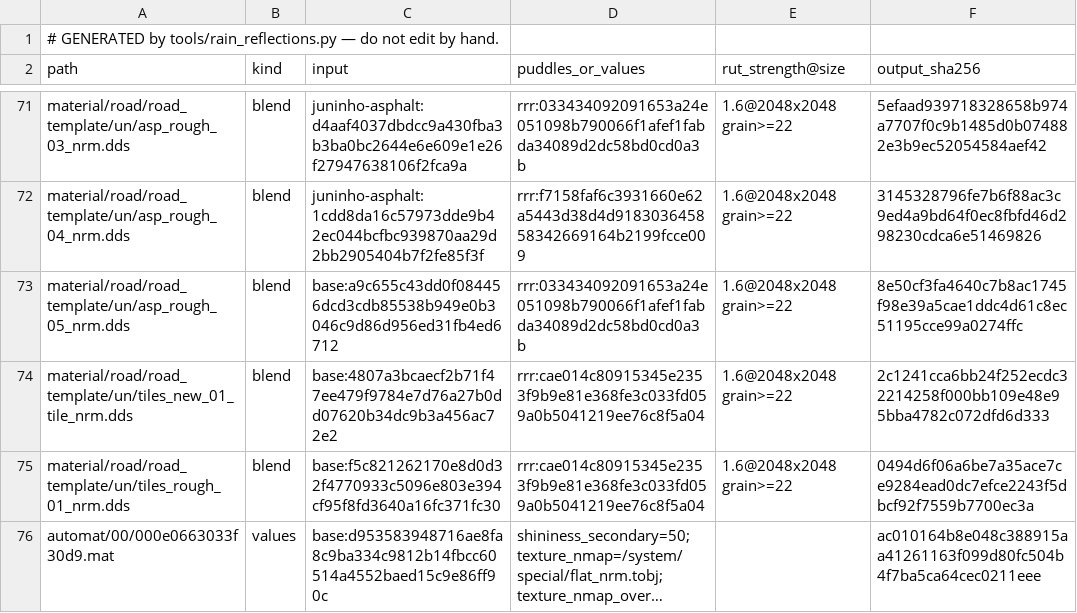
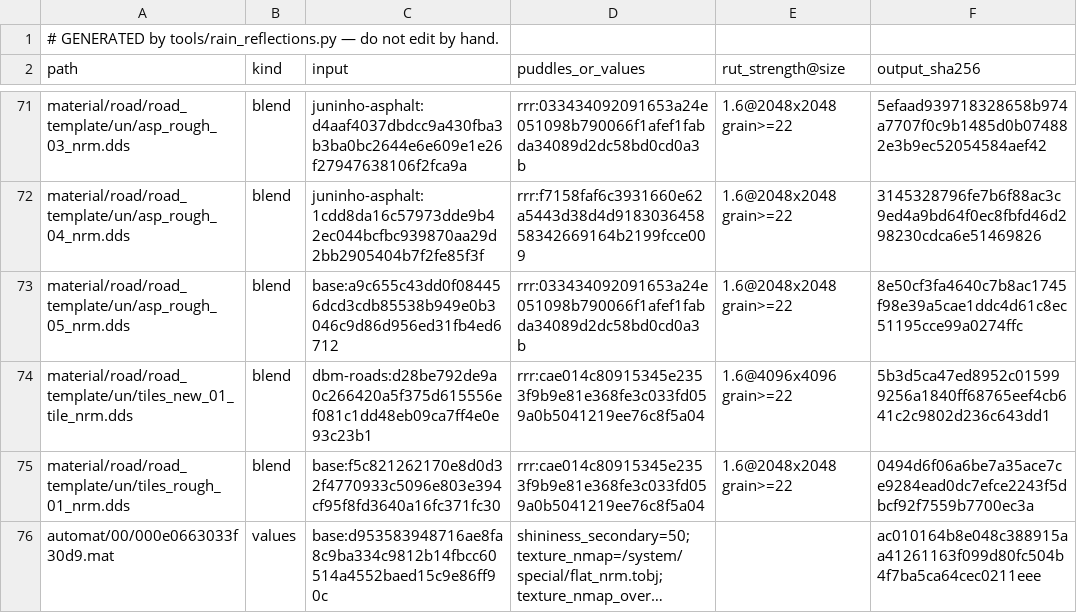
Before and after one commit to DevilDogTG/ETS2.Mods.DriveDogs.World, a TSV file: world/rain_reflections.tsv, drawn as a sheet; only a part is shown, gaps mark what is left out; long unchanged cells end in ….

Commit message:
take dbm road textures 4.2 over asphalt_improved's road colours for a compare build
Scanned asphalt, sidewalk and curb colours (up to 8K) win the 362 road files Asphalt_improved shares and one
DBM Signs curb decal, so the maintainer can judge them in game against 1.5.2. DBM ships no normal map for the
road surfaces, so Asphalt_improved's relief and the rain-reflection blend stay; only the tiles_new_01 blend
takes DBM's flatter tile map. asphalt_ground_curb stays Asphalt_improved's (DBM's drops the gravel edge the
blended normal map keeps) and the 10 textures no 1.62 material names are excluded.

```diff
--- a/world/rain_reflections.tsv
+++ b/world/rain_reflections.tsv
@@ -73,3 +73,3 @@ material/road/road_template/un/asp_rough_04_nrm.dds	blend	juninho-asphalt:1cdd8d
 material/road/road_template/un/asp_rough_05_nrm.dds	blend	base:a9c655c43dd0f084456dcd3cdb85538b949e0b3046c9d86d956ed31fb4ed6712	rrr:033434092091653a24e051098b790066f1afef1fabda34089d2dc58bd0cd0a3b	1.6@2048x2048 grain>=22	8e50cf3fa4640c7b8ac1745f98e39a5cae1ddc4d61c8ec51195cce99a0274ffc
-material/road/road_template/un/tiles_new_01_tile_nrm.dds	blend	base:4807a3bcaecf2b71f47ee479f9784e7d76a27b0dd07620b34dc9b3a456ac72e2	rrr:cae014c80915345e2353f9b9e81e368fe3c033fd059a0b5041219ee76c8f5a04	1.6@2048x2048 grain>=22	2c1241cca6bb24f252ecdc32214258f000bb109e48e95bba4782c072dfd6d333
+material/road/road_template/un/tiles_new_01_tile_nrm.dds	blend	dbm-roads:d28be792de9a0c266420a5f375d615556ef081c1dd48eb09ca7ff4e0e93c23b1	rrr:cae014c80915345e2353f9b9e81e368fe3c033fd059a0b5041219ee76c8f5a04	1.6@4096x4096 grain>=22	5b3d5ca47ed8952c015999256a1840ff68765eef4cb641c2c9802d236c643dd1
 material/road/road_template/un/tiles_rough_01_nrm.dds	blend	base:f5c821262170e8d0d32f4770933c5096e803e394cf95f8fd3640a16fc371fc30	rrr:cae014c80915345e2353f9b9e81e368fe3c033fd059a0b5041219ee76c8f5a04	1.6@2048x2048 grain>=22	0494d6f06a6be7a35ace7ce9284ead0dc7efce2243f5dbcf92f7559b7700ec3a
```
Also changed, not shown: 5 other files.
